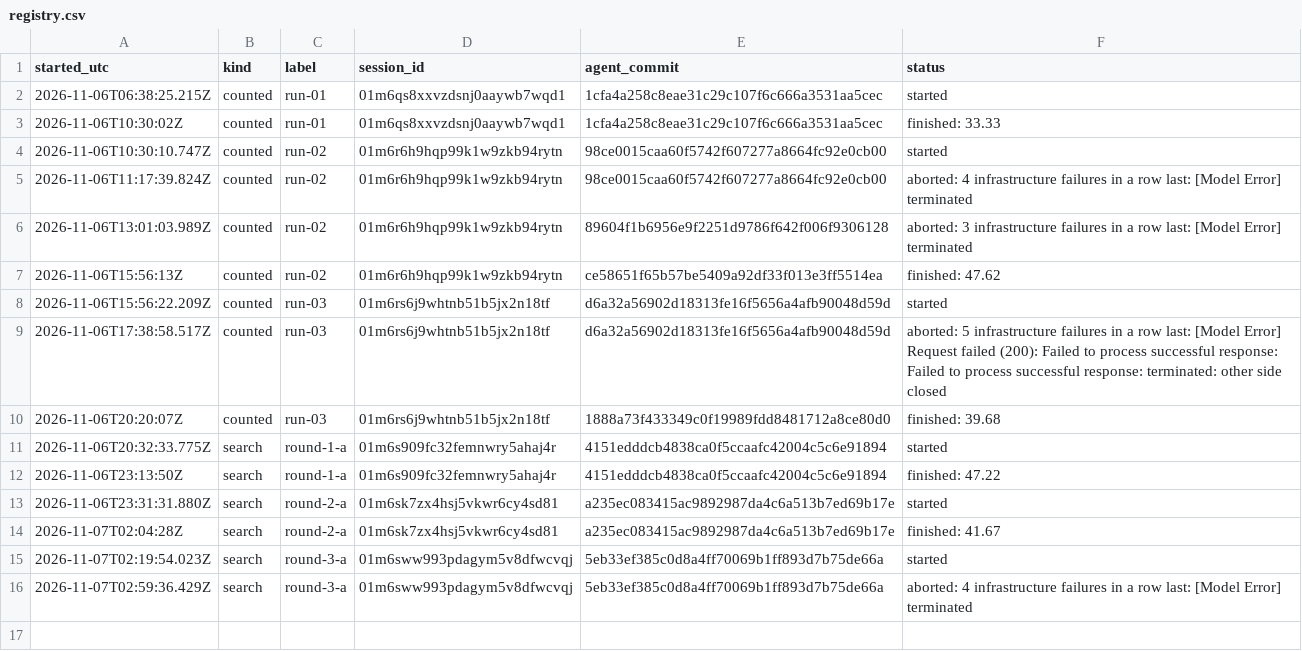
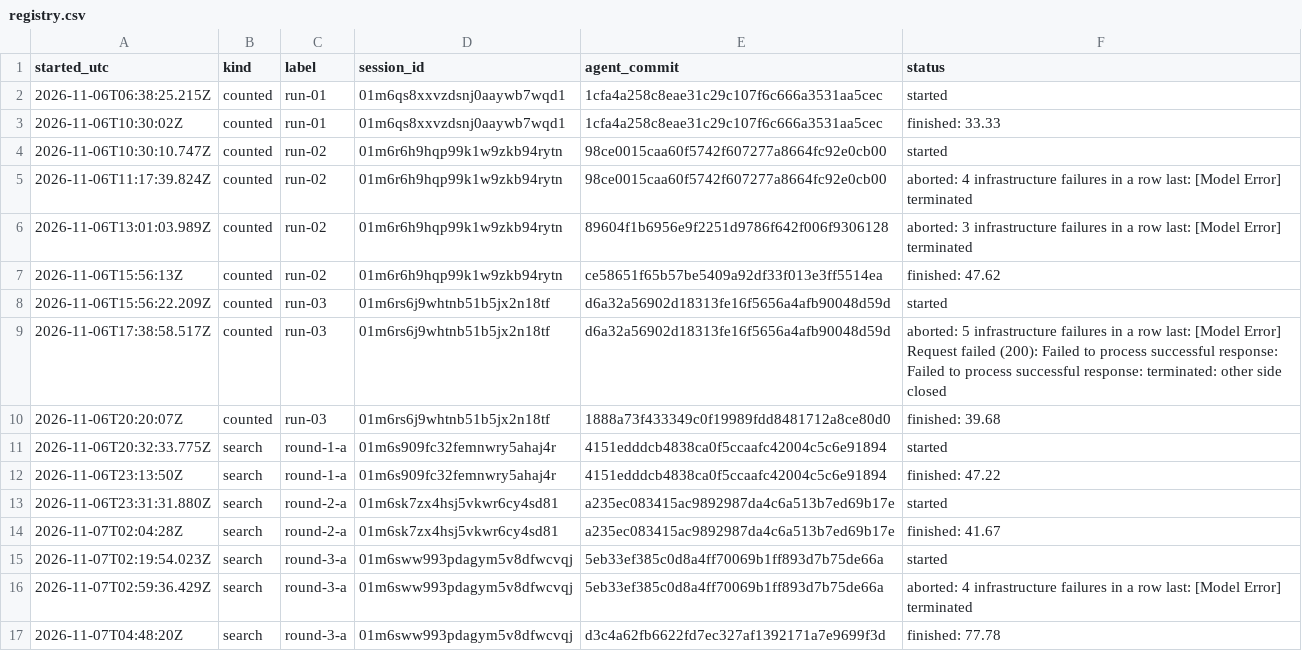
Before and after one commit to CG-5228/EvoPatch, a CSV file: runs/registry.csv, drawn as a sheet; the diff names each change by its address in the sheet, - before the commit and + after, or states it on an @@ line.

Commit message:
search round-3-a: train 77.78
TrueForge session: 01m6sww993pdagym5v8dfwcvqj
agent_commit: d3c4a62fb6622fd7ec327af1392171a7e9699f3d

```diff
--- a/runs/registry.csv
+++ b/runs/registry.csv
+row 17: 2026-11-07T04:48:20Z | search | round-3-a | 01m6sww993pdagym5v8dfwcvqj | d3c4a62fb6622fd7ec327af1392171a7e9699f3d | finished: 77.78
```
Also changed, not shown: 39 other files.
